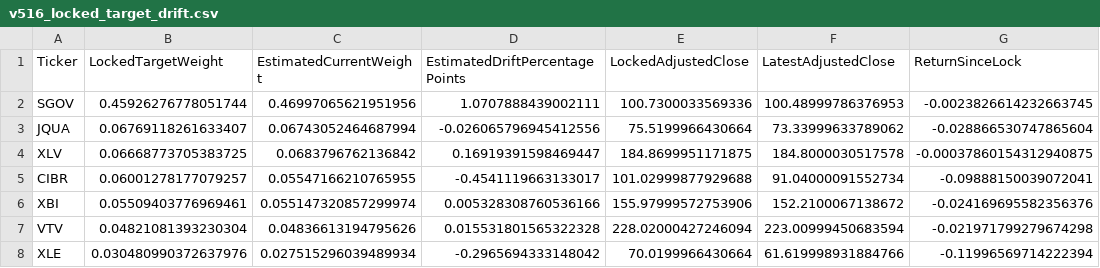
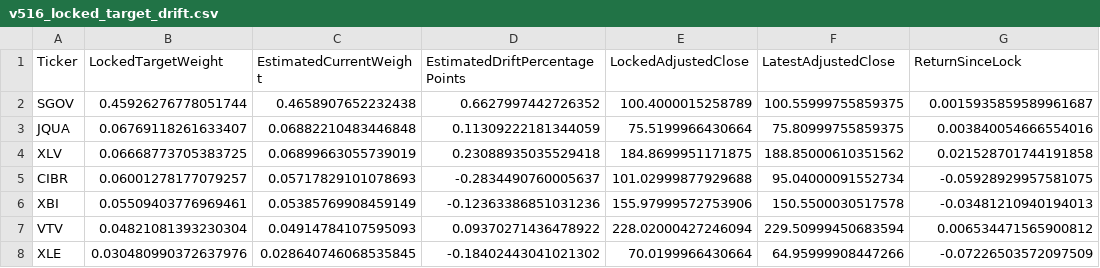
Before and after one commit to rohanptl/Gemini-riskfolio-lib, a CSV file: reports/v516-midmonth/v516_locked_target_drift.csv, drawn as a sheet; only a part is shown; the diff covers the shown part only.

```diff
--- a/reports/v516-midmonth/v516_locked_target_drift.csv
+++ b/reports/v516-midmonth/v516_locked_target_drift.csv
@@ -1,8 +1,8 @@
 Ticker,LockedTargetWeight,EstimatedCurrentWeight,EstimatedDriftPercentagePoints,LockedAdjustedClose,LatestAdjustedClose,ReturnSinceLock
-SGOV,0.45926276778051744,0.46997065621951956,1.0707888439002111,100.7300033569336,100.48999786376953,-0.0023826614232663745
-JQUA,0.06769118261633407,0.06743052464687994,-0.026065796945412556,75.5199966430664,73.33999633789062,-0.028866530747865604
-XLV,0.06668773705383725,0.0683796762136842,0.16919391598469447,184.8699951171875,184.8000030517578,-0.00037860154312940875
-CIBR,0.06001278177079257,0.05547166210765955,-0.4541119663133017,101.02999877929688,91.04000091552734,-0.09888150039072041
-XBI,0.05509403776969461,0.055147320857299974,0.005328308760536166,155.97999572753906,152.2100067138672,-0.024169695582356376
-VTV,0.04821081393230304,0.04836613194795626,0.015531801565322328,228.02000427246094,223.00999450683594,-0.021971799279674298
-XLE,0.030480990372637976,0.027515296039489934,-0.2965694333148042,70.0199966430664,61.619998931884766,-0.11996569714222394
+SGOV,0.45926276778051744,0.4658907652232438,0.6627997442726352,100.4000015258789,100.55999755859375,0.0015935859589961687
+JQUA,0.06769118261633407,0.06882210483446848,0.11309222181344059,75.5199966430664,75.80999755859375,0.003840054666554016
+XLV,0.06668773705383725,0.06899663055739019,0.23088935035529418,184.8699951171875,188.85000610351562,0.021528701744191858
+CIBR,0.06001278177079257,0.05717829101078693,-0.2834490760005637,101.02999877929688,95.04000091552734,-0.05928929957581075
+XBI,0.05509403776969461,0.05385769908459149,-0.12363386851031236,155.97999572753906,150.5500030517578,-0.03481210940194013
+VTV,0.04821081393230304,0.04914784107595093,0.09370271436478922,228.02000427246094,229.50999450683594,0.006534471565900812
+XLE,0.030480990372637976,0.028640746068535845,-0.18402443041021302,70.0199966430664,64.95999908447266,-0.07226503572097509
```
Also changed, not shown: 32 edited cells elsewhere in this file, reports/v516-midmonth/v516_since_lock_equity.csv, 4 other files.
